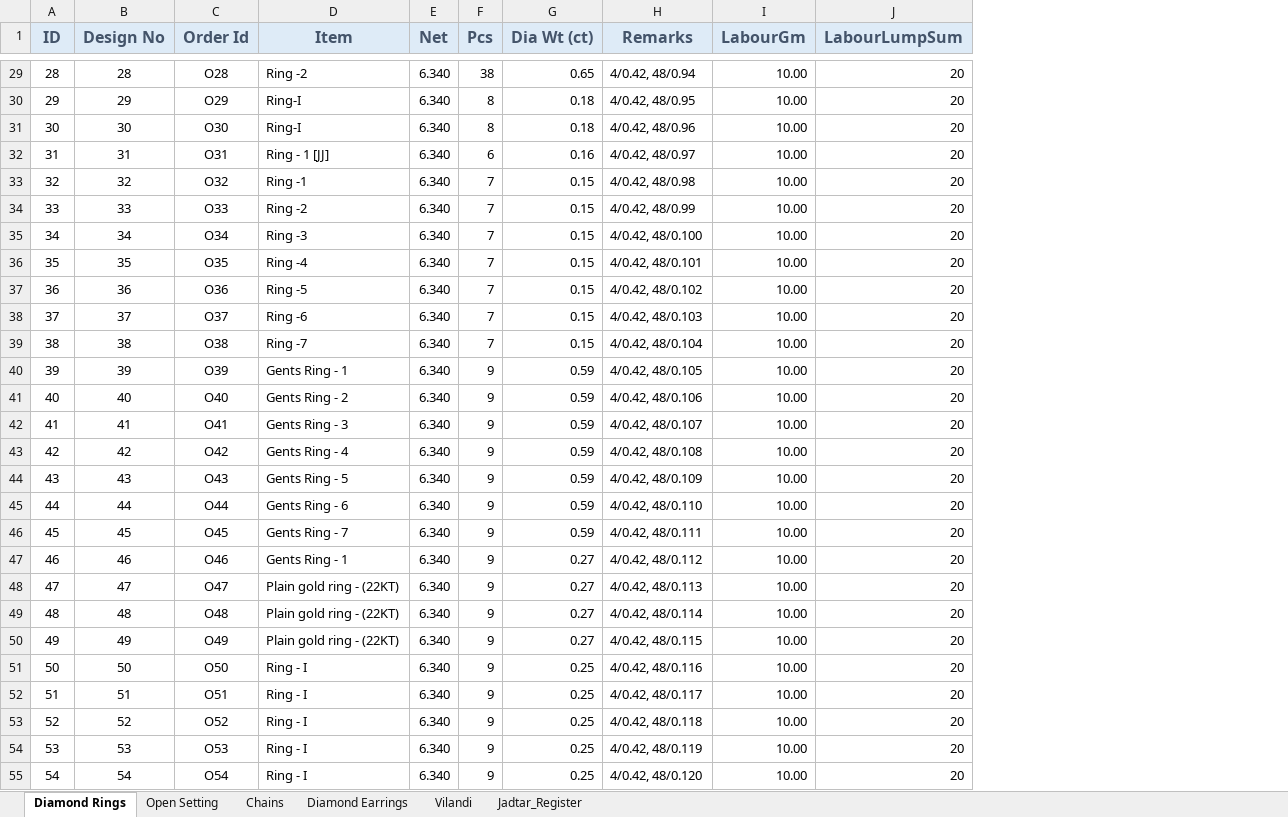
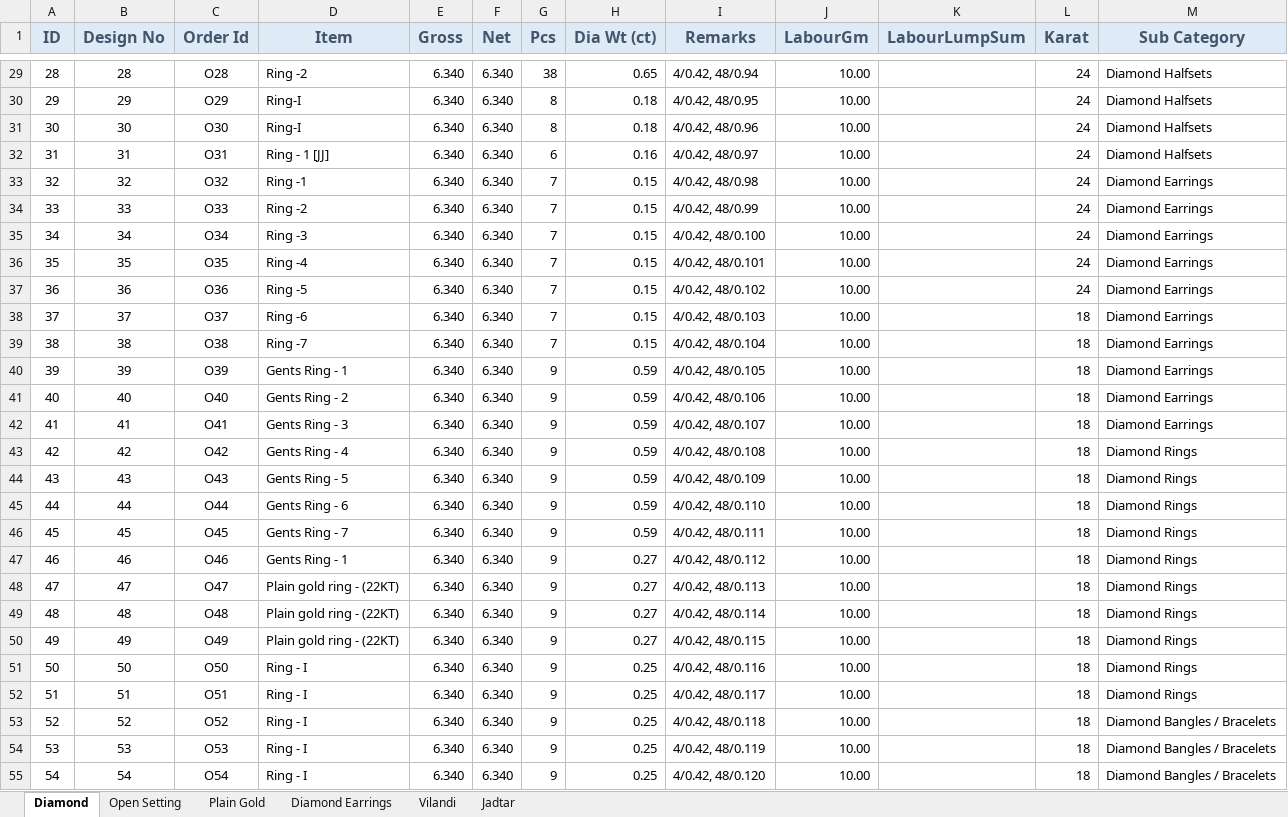
Before and after one commit to RahulSoni2TR/Dia-1, an Excel workbook: dia-1/src/main/resources/static/files/sample.xlsx, sheet Diamond, drawn as a sheet; only a part is shown, gaps mark what is left out; values as stored, in another font and other column widths than the file's, no borders; table styles not drawn; addresses are those after the commit; the diff covers the shown part only; the diff names each change by its address in the sheet, - before the commit and + after, or states it on an @@ line.

```diff
--- a/dia-1/src/main/resources/static/files/sample.xlsx (sheet Diamond)
+++ b/dia-1/src/main/resources/static/files/sample.xlsx (sheet Diamond)
-sheet tab: Diamond Rings
+sheet tab: Diamond
-sheet tab: Chains
+sheet tab: Plain Gold
-sheet tab: Jadtar_Register
+sheet tab: Jadtar
+column E (Gross), rows 29-55: all 6.340
+column L (Karat), rows 29-55: 24 | 24 | 24 | 24 | 24 | 24 | 24 | 24 | 24 | 18 | 18 | 18 | 18 | 18 | 18 | 18 | 18 | 18 | 18 | 18 | 18 | 18 | 18 | 18 | 18 | 18 | 18
+column M (Sub Category), rows 29-55: Diamond Halfsets | Diamond Halfsets | Diamond Halfsets | Diamond Halfsets | Diamond Earrings | Diamond Earrings | Diamond Earrings | Diamond Earrings | Diamond Earrings | Diamond Earrings | Diamond Earrings | Diamond Earrings | Diamond Earrings | Diamond Earrings | Diamond Rings | Diamond Rings | Diamond Rings | Diamond Rings | Diamond Rings | Diamond Rings | Diamond Rings | Diamond Rings | Diamond Rings | Diamond Rings | Diamond Bangles / Bracelets | Diamond Bangles / Bracelets | Diamond Bangles / Bracelets
-K29:K55 (LabourLumpSum): 20
+K29:K55 (LabourLumpSum): (empty)
```
Also changed, not shown: 53 edited cells elsewhere in this sheet, sheet Vilandi, sheet Open Setting, sheet Diamond Earrings, sheet Plain Gold, sheet Jadtar, 49 other files.
